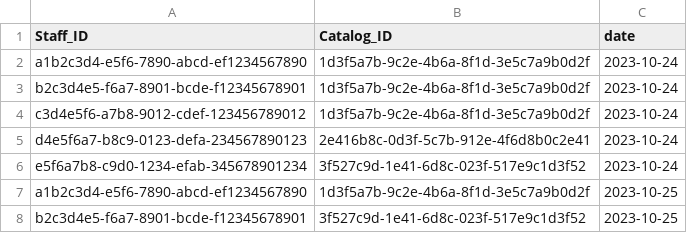
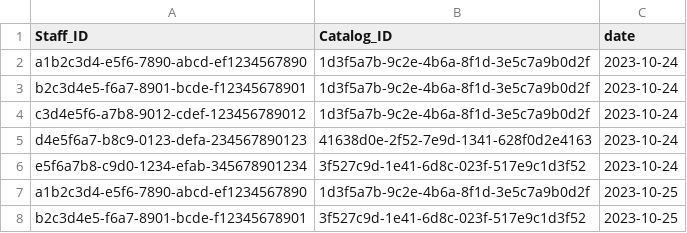
Before and after one commit to Quan-Ngo/Lunch_Order, a CSV file: db/data/lunch-StaffCatalog.csv, drawn as a sheet.

Commit message:
Daily Orders page display pulls data from backend to display correct food items

```diff
--- a/db/data/lunch-StaffCatalog.csv
+++ b/db/data/lunch-StaffCatalog.csv
@@ -4,3 +4,3 @@ b2c3d4e5-f6a7-8901-bcde-f12345678901,1d3f5a7b-9c2e-4b6a-8f1d-3e5c7a9b0d2f,2023-1
 c3d4e5f6-a7b8-9012-cdef-123456789012,1d3f5a7b-9c2e-4b6a-8f1d-3e5c7a9b0d2f,2023-10-24
-d4e5f6a7-b8c9-0123-defa-234567890123,2e416b8c-0d3f-5c7b-912e-4f6d8b0c2e41,2023-10-24
+d4e5f6a7-b8c9-0123-defa-234567890123,41638d0e-2f52-7e9d-1341-628f0d2e4163,2023-10-24
 e5f6a7b8-c9d0-1234-efab-345678901234,3f527c9d-1e41-6d8c-023f-517e9c1d3f52,2023-10-24
```
Also changed, not shown: 5 other files.
